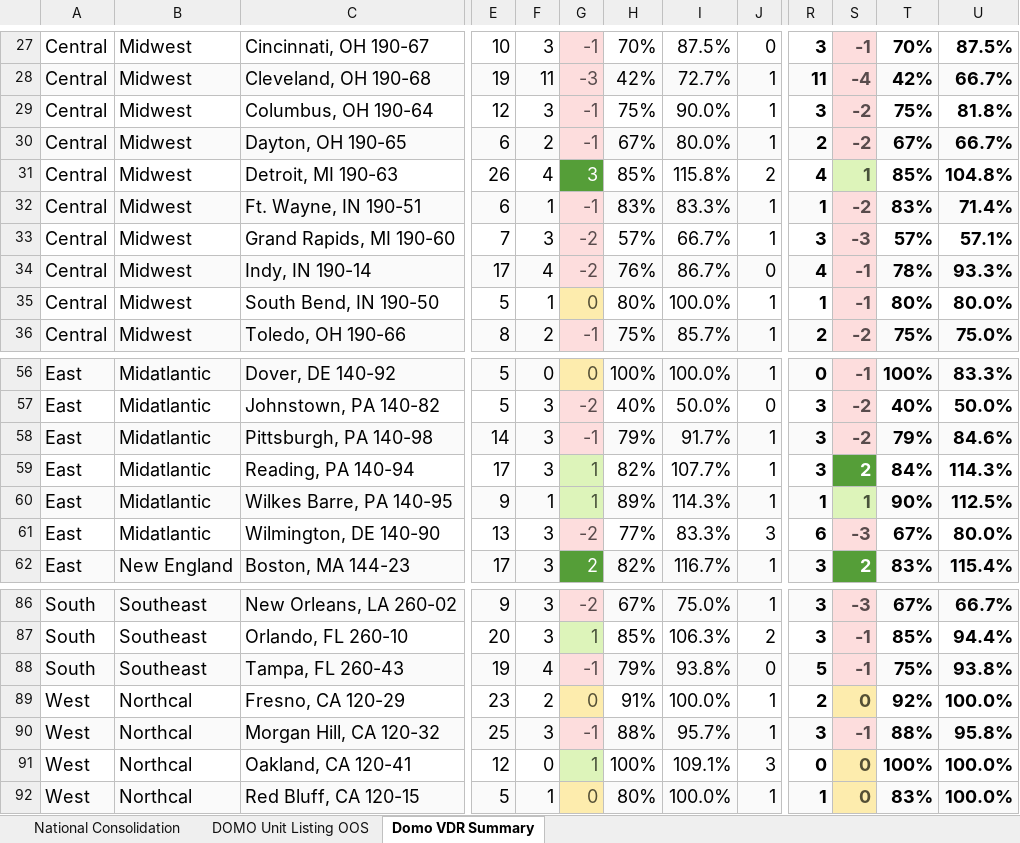
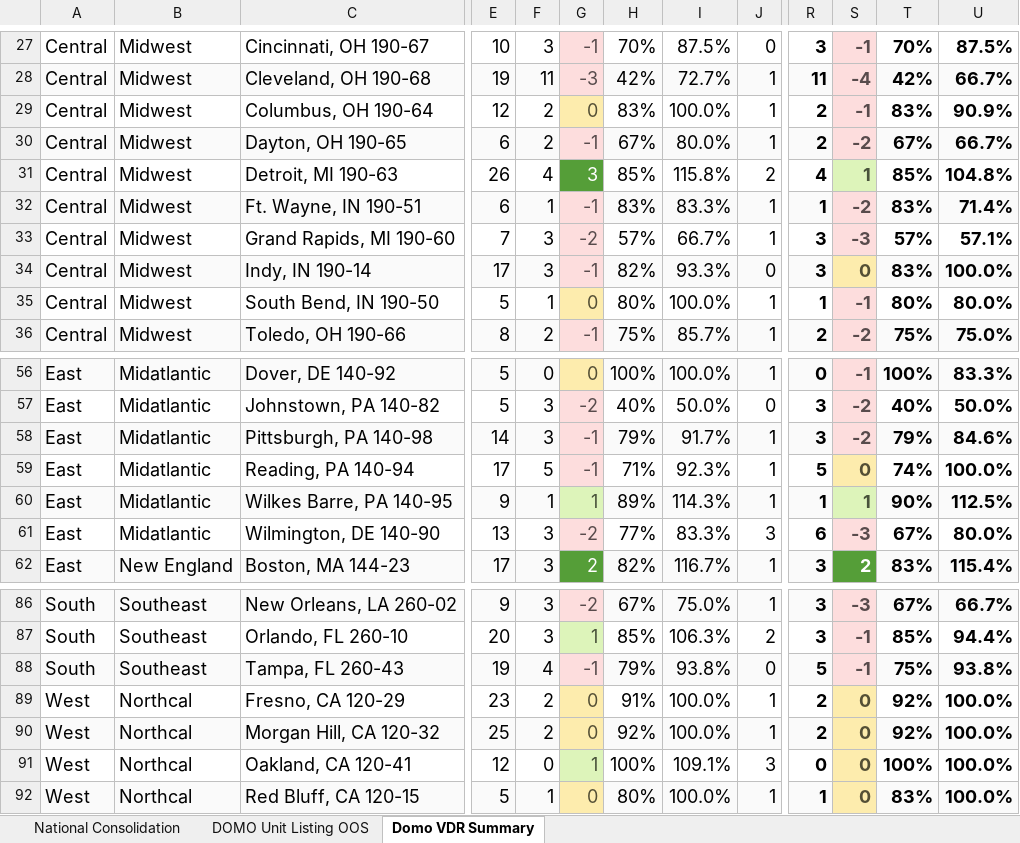
Before and after one commit to nmaysonet/afsvdr, an Excel workbook: master_file.xlsx, sheet Domo VDR Summary, drawn as a sheet; only a part is shown, gaps mark what is left out; values as stored, in another font and other column widths than the file's, no borders; the diff covers the shown part only; the diff names each change by its address in the sheet, - before the commit and + after, or states it on an @@ line.

```diff
--- a/master_file.xlsx (sheet Domo VDR Summary)
+++ b/master_file.xlsx (sheet Domo VDR Summary)
-F29: 3
+F29: 2
-G29: -1
+G29: 0
-G29 fill: #FDDDDD
+G29 fill: #FDECAD
-H29: 75%
+H29: 83%
-I29: 90.0%
+I29: 100.0%
-R29: 3
+R29: 2
-S29: -2
+S29: -1
-T29: 75%
+T29: 83%
-U29: 81.8%
+U29: 90.9%
-F34: 4
+F34: 3
-G34: -2
+G34: -1
-H34: 76%
+H34: 82%
-I34: 86.7%
+I34: 93.3%
-R34: 4
+R34: 3
-S34: -1
+S34: 0
-S34 fill: #FDDDDD
+S34 fill: #FDECAD
-T34: 78%
+T34: 83%
-U34: 93.3%
+U34: 100.0%
-F59: 3
+F59: 5
-G59: 1
+G59: -1
-G59 fill: #DDF4BA
+G59 fill: #FDDDDD
-H59: 82%
+H59: 71%
-I59: 107.7%
+I59: 92.3%
-R59: 3
+R59: 5
-S59: 2
+S59: 0
@@ S59 fill: #559E38 → #FDECAD, text colour: #FFFFFF → #544F35 @@
-T59: 84%
+T59: 74%
-U59: 114.3%
+U59: 100.0%
-F90: 3
+F90: 2
-G90: -1
+G90: 0
-G90 fill: #FDDDDD
+G90 fill: #FDECAD
-H90: 88%
+H90: 92%
-I90: 95.7%
+I90: 100.0%
-R90: 3
+R90: 2
-S90: -1
+S90: 0
-S90 fill: #FDDDDD
+S90 fill: #FDECAD
-T90: 88%
+T90: 92%
-U90: 95.8%
+U90: 100.0%
```
Also changed, not shown: 54 edited cells and cell formats elsewhere in this sheet, sheet DOMO Unit Listing OOS, sheet National Consolidation.
